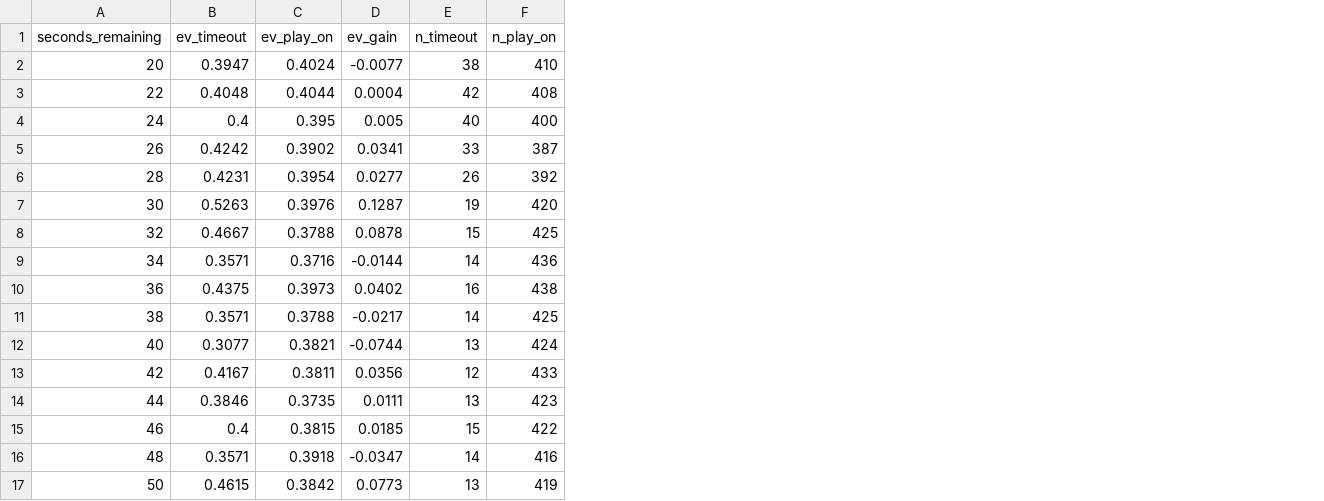
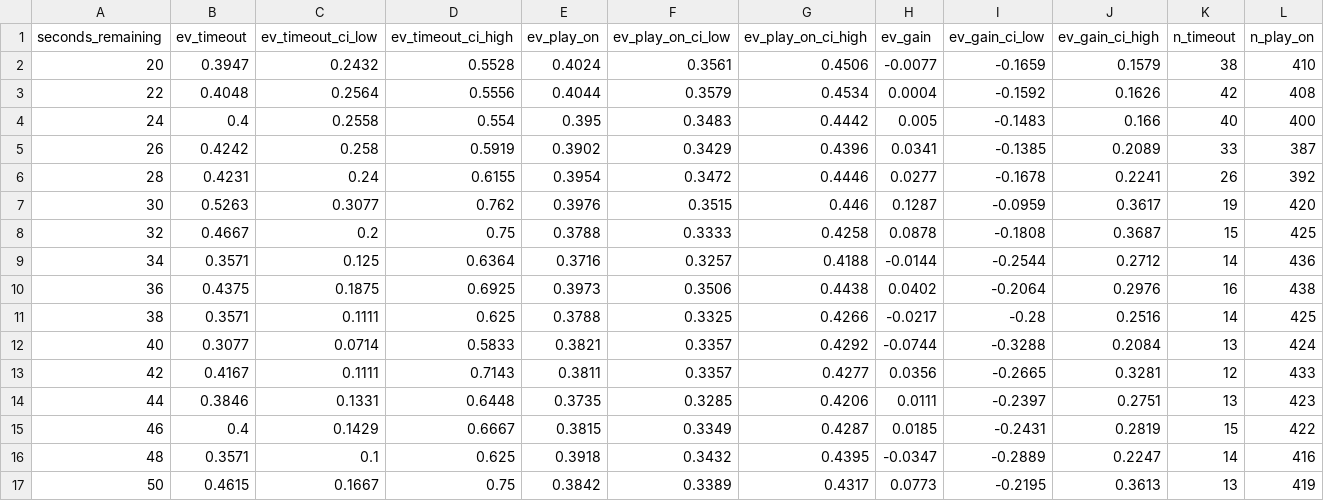
Before and after one commit to TomasOrtega/Hardwood-Heuristics, a CSV file: data/processed/theorem3_sweep.csv, drawn as a sheet; only a part is shown; the diff names each change by its address in the sheet, - before the commit and + after, or states it on an @@ line.

```diff
--- a/data/processed/theorem3_sweep.csv
+++ b/data/processed/theorem3_sweep.csv
+column C (ev_timeout_ci_low), rows 2-17: 0.2432 | 0.2564 | 0.2558 | 0.258 | 0.24 | 0.3077 | 0.2 | 0.125 | 0.1875 | 0.1111 | 0.0714 | 0.1111 | 0.1331 | 0.1429 | 0.1 | 0.1667
+column D (ev_timeout_ci_high), rows 2-17: 0.5528 | 0.5556 | 0.554 | 0.5919 | 0.6155 | 0.762 | 0.75 | 0.6364 | 0.6925 | 0.625 | 0.5833 | 0.7143 | 0.6448 | 0.6667 | 0.625 | 0.75
+column F (ev_play_on_ci_low), rows 2-17: 0.3561 | 0.3579 | 0.3483 | 0.3429 | 0.3472 | 0.3515 | 0.3333 | 0.3257 | 0.3506 | 0.3325 | 0.3357 | 0.3357 | 0.3285 | 0.3349 | 0.3432 | 0.3389
+column G (ev_play_on_ci_high), rows 2-17: 0.4506 | 0.4534 | 0.4442 | 0.4396 | 0.4446 | 0.446 | 0.4258 | 0.4188 | 0.4438 | 0.4266 | 0.4292 | 0.4277 | 0.4206 | 0.4287 | 0.4395 | 0.4317
+column I (ev_gain_ci_low), rows 2-17: -0.1659 | -0.1592 | -0.1483 | -0.1385 | -0.1678 | -0.0959 | -0.1808 | -0.2544 | -0.2064 | -0.28 | -0.3288 | -0.2665 | -0.2397 | -0.2431 | -0.2889 | -0.2195
+column J (ev_gain_ci_high), rows 2-17: 0.1579 | 0.1626 | 0.166 | 0.2089 | 0.2241 | 0.3617 | 0.3687 | 0.2712 | 0.2976 | 0.2516 | 0.2084 | 0.3281 | 0.2751 | 0.2819 | 0.2247 | 0.3613
```
Also changed, not shown: data/processed/theorem1_sweep.csv, data/processed/theorem2_sweep.csv, 14 other files.
